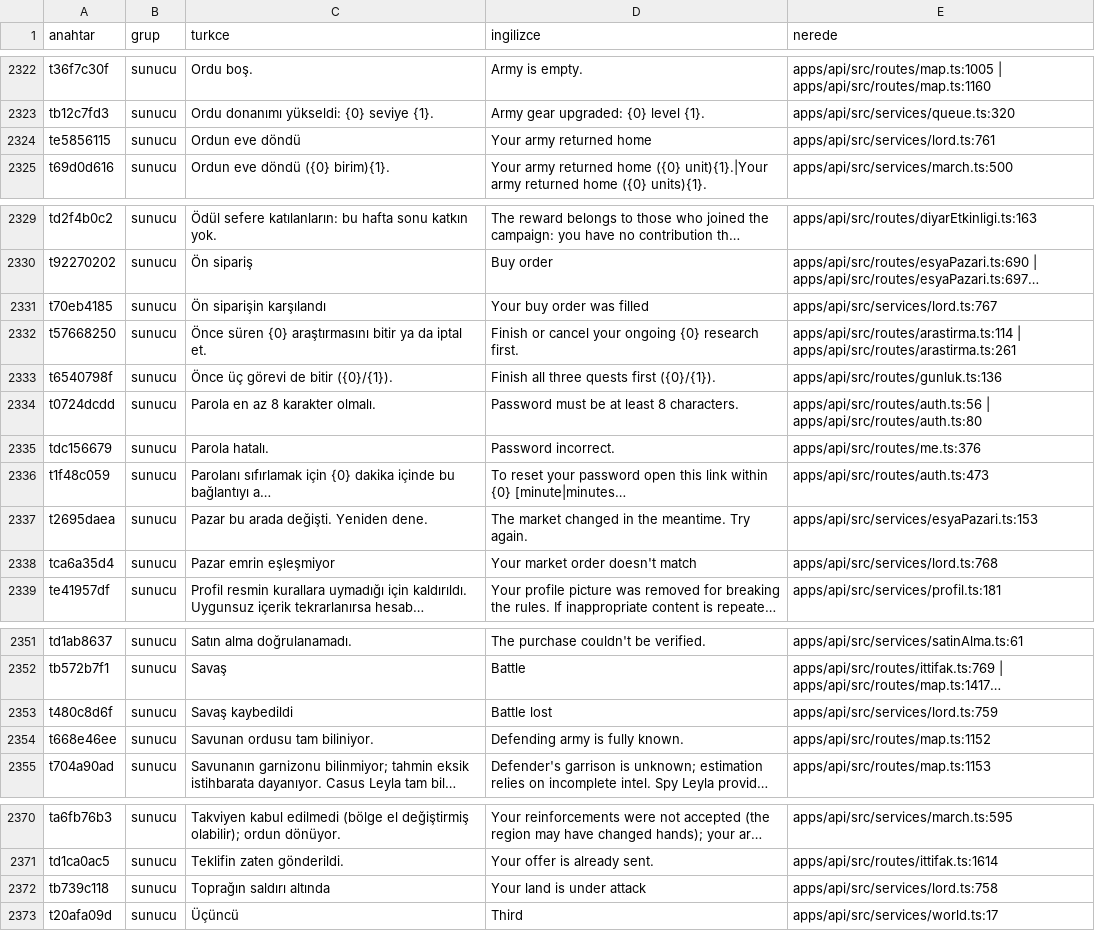
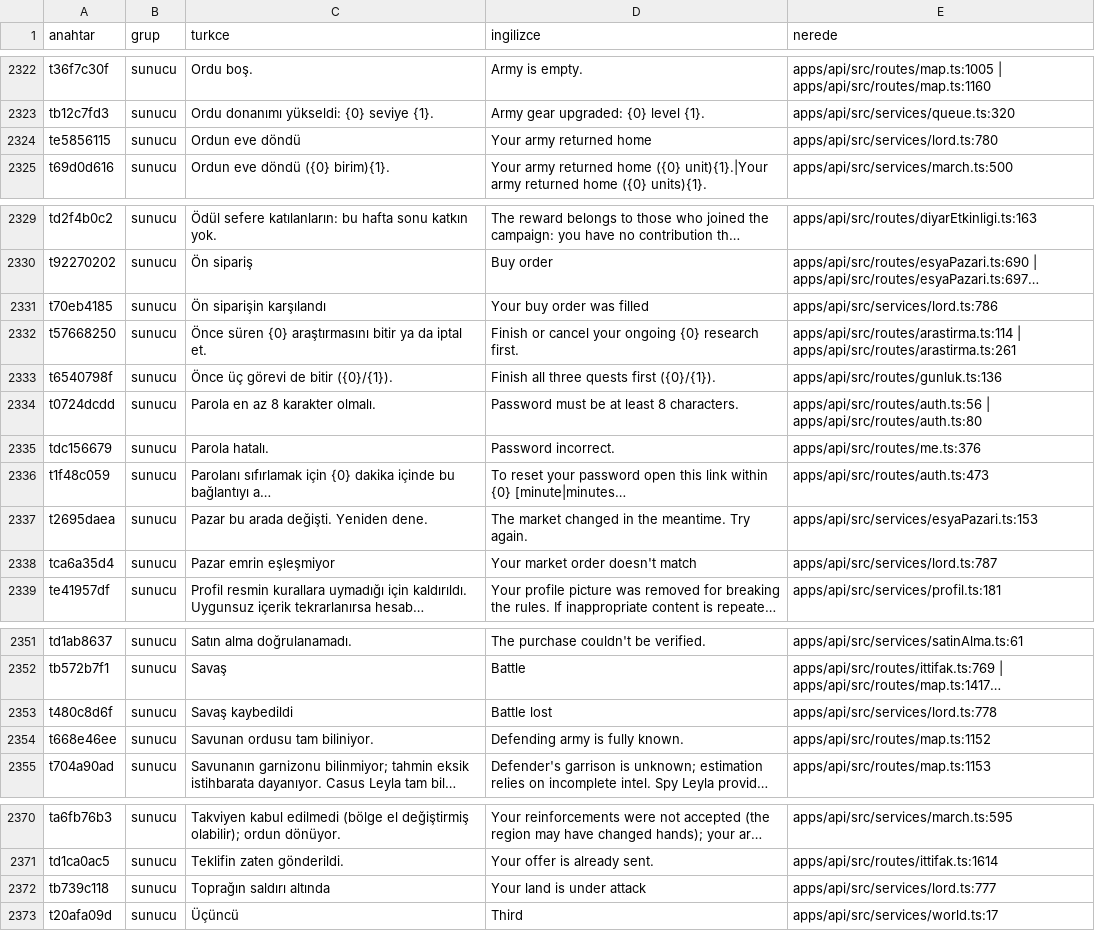
Before and after one commit to impasky/Testlord, a CSV file: ceviri/metinler.csv, drawn as a sheet; only a part is shown, gaps mark what is left out; long unchanged cells end in …; the diff covers the shown part only; the diff names each change by its address in the sheet, - before the commit and + after, or states it on an @@ line.

```diff
--- a/ceviri/metinler.csv
+++ b/ceviri/metinler.csv
-E2324 (nerede): apps/api/src/services/lord.ts:761
+E2324 (nerede): apps/api/src/services/lord.ts:780
-E2331 (nerede): apps/api/src/services/lord.ts:767
+E2331 (nerede): apps/api/src/services/lord.ts:786
-E2338 (nerede): apps/api/src/services/lord.ts:768
+E2338 (nerede): apps/api/src/services/lord.ts:787
-E2353 (nerede): apps/api/src/services/lord.ts:759
+E2353 (nerede): apps/api/src/services/lord.ts:778
-E2372 (nerede): apps/api/src/services/lord.ts:758
+E2372 (nerede): apps/api/src/services/lord.ts:777
```
Also changed, not shown: 5 edited cells elsewhere in this file, 15 other files.
